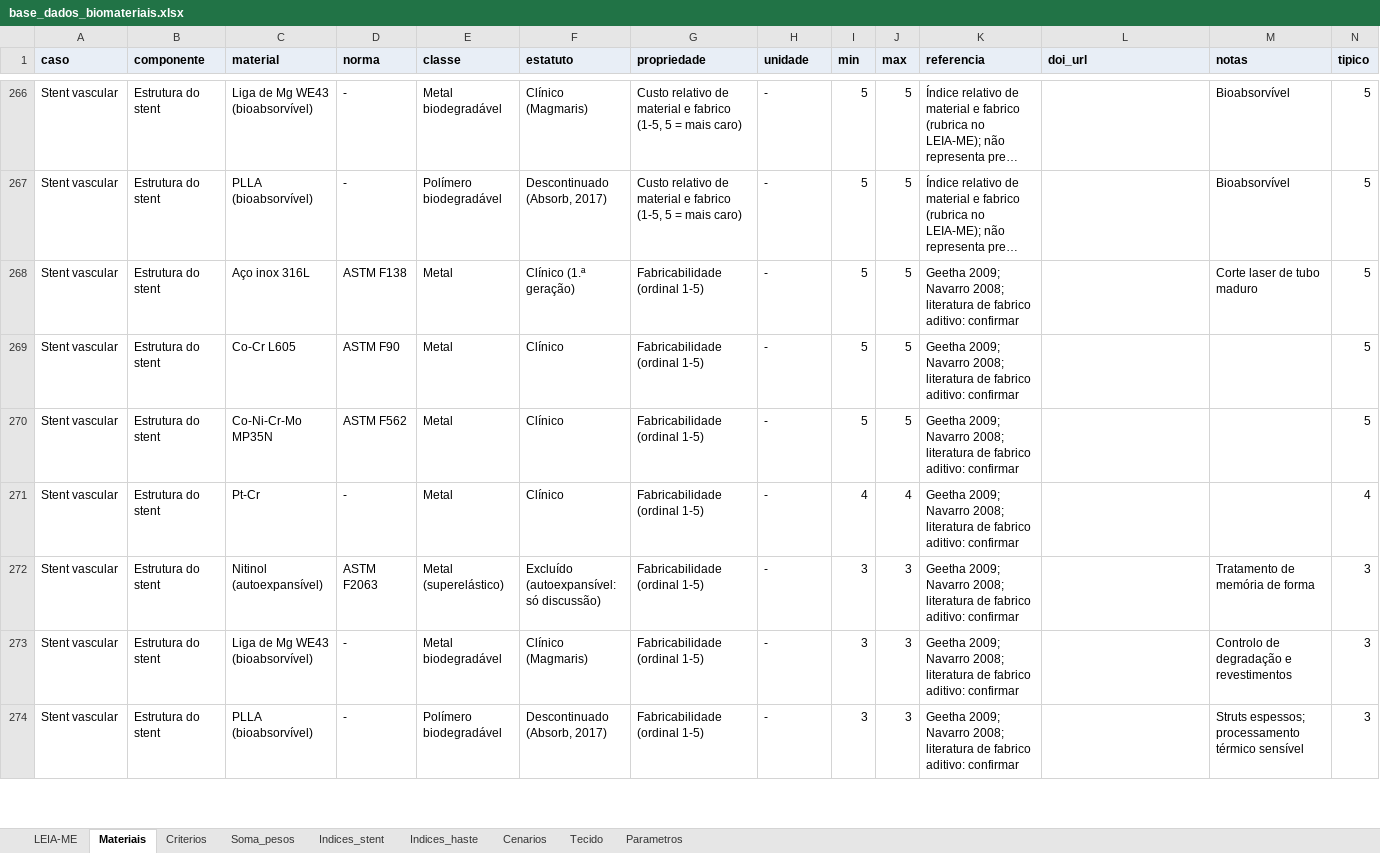
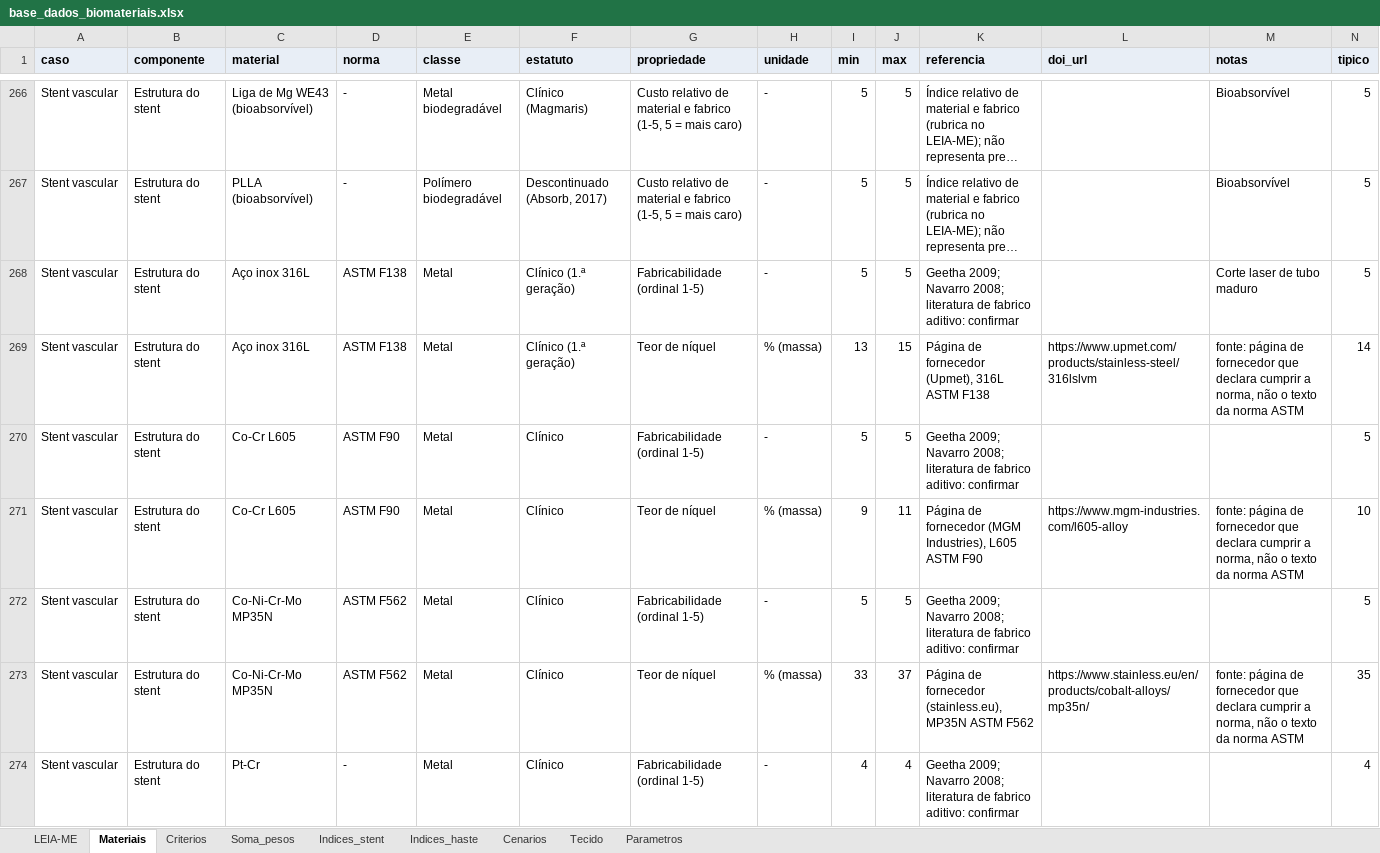
Before and after one commit to andremassuca/biomat-mcdm, an Excel workbook: data/base_dados_biomateriais.xlsx, sheet Materiais, drawn as a sheet; only a part is shown, gaps mark what is left out; the shorter side is filled out with more unchanged rows; long unchanged cells end in …; values as stored, in another font and other column widths than the file's, no borders; rows hold the shown columns only; the diff covers the shown part only; the diff names each change by its address in the sheet, - before the commit and + after, or states it on an @@ line.

Commit message:
Teor de níquel do stent com fontes, estados na legenda e nota da reunião de 28 set

```diff
--- a/data/base_dados_biomateriais.xlsx (sheet Materiais)
+++ b/data/base_dados_biomateriais.xlsx (sheet Materiais)
+row 269: Stent vascular | Estrutura do stent | Aço inox 316L | ASTM F138 | Metal | Clínico (1.ª geração) | Teor de níquel | % (massa) | 13 | 15 | Página de fornecedor (Upmet), 316L ASTM F138 | https://www.upmet.com/products/stainless-steel/316lslvm | fonte: página de fornecedor que declara cumprir a norma, não o texto da norma ASTM | 14
+row 271: Stent vascular | Estrutura do stent | Co-Cr L605 | ASTM F90 | Metal | Clínico | Teor de níquel | % (massa) | 9 | 11 | Página de fornecedor (MGM Industries), L605 ASTM F90 | https://www.mgm-industries.com/l605-alloy | fonte: página de fornecedor que declara cumprir a norma, não o texto da norma ASTM | 10
+row 273: Stent vascular | Estrutura do stent | Co-Ni-Cr-Mo MP35N | ASTM F562 | Metal | Clínico | Teor de níquel | % (massa) | 33 | 37 | Página de fornecedor (stainless.eu), MP35N ASTM F562 | https://www.stainless.eu/en/products/cobalt-alloys/mp35n/ | fonte: página de fornecedor que declara cumprir a norma, não o texto da norma ASTM | 35
```
Also changed, not shown: 3 added rows elsewhere in this sheet, sheet LEIA-ME, 4 other files.
